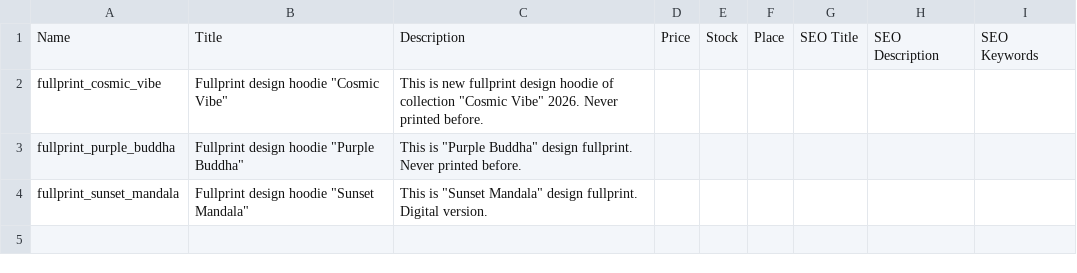
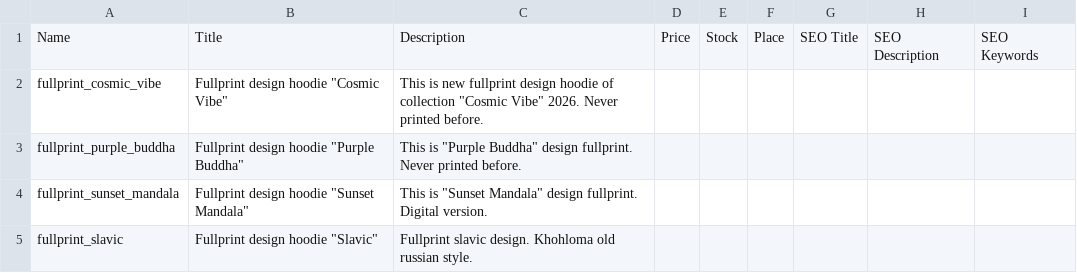
Before and after one commit to anahartlab/wear, a CSV file: fullprint.csv, drawn as a sheet.

```diff
--- a/fullprint.csv
+++ b/fullprint.csv
@@ -4 +4,2 @@ fullprint_purple_buddha,"Fullprint design hoodie ""Purple Buddha""","This is ""P
 fullprint_sunset_mandala,"Fullprint design hoodie ""Sunset Mandala""","This is ""Sunset Mandala"" design fullprint. Digital version.",,,,,,
+fullprint_slavic,"Fullprint design hoodie ""Slavic""",Fullprint slavic design. Khohloma old russian style. ,,,,,,
```
Also changed, not shown: 23 other files.
